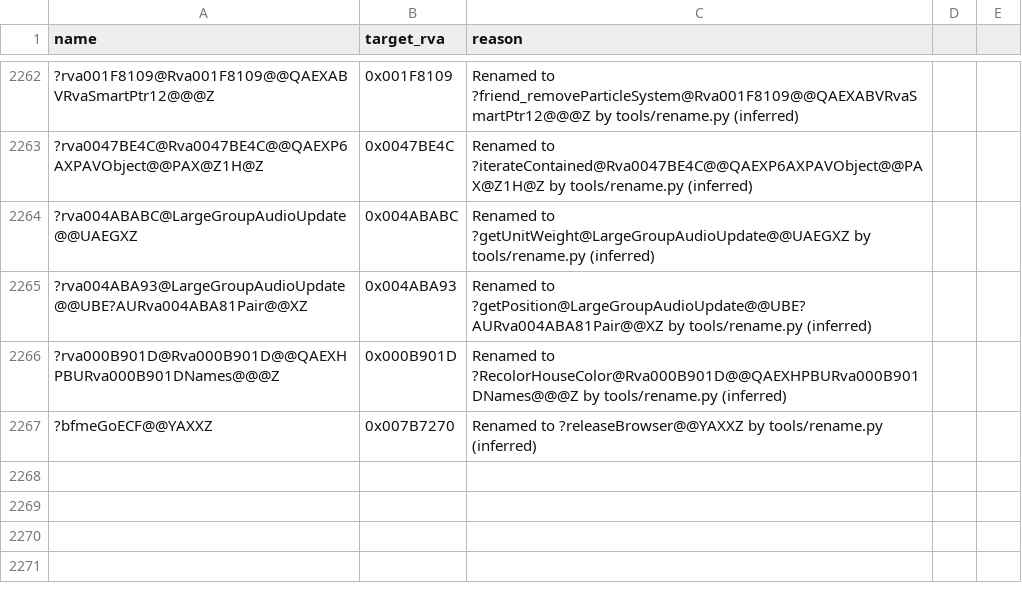
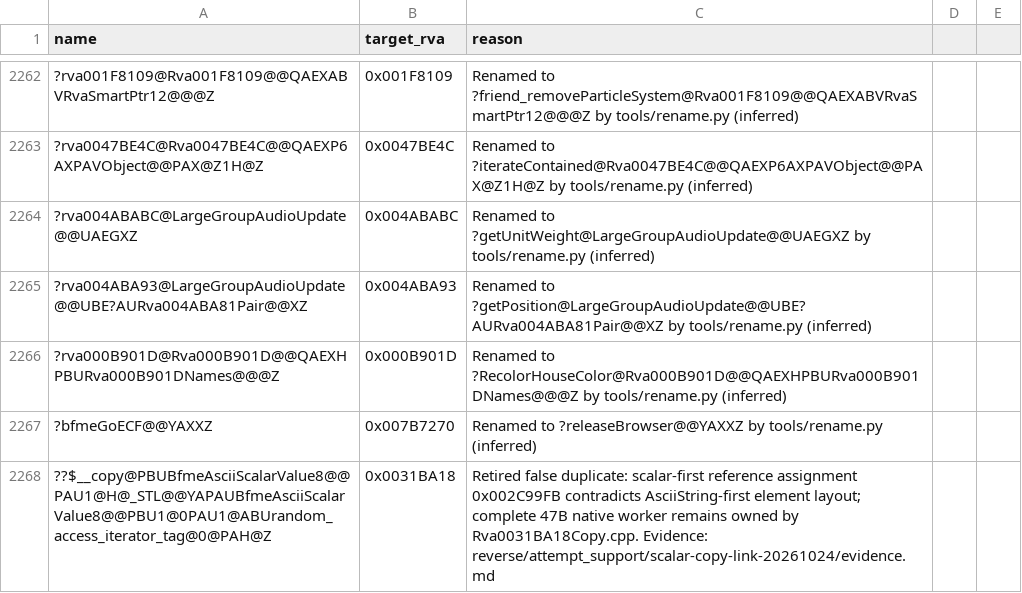
Before and after one commit to Alitryel/Open-BFME-2, a CSV file: reverse/deleted_rows.csv, drawn as a sheet; only a part is shown, gaps mark what is left out; the diff names each change by its address in the sheet, - before the commit and + after, or states it on an @@ line.

Commit message:
Retire false scalar-copy claim (+213 B linked)
The scalar-first native assignment at 0x002C99FB cannot implement the
AsciiString-first record assignment. Remove the false __copy instantiation,
duplicate row and two pins while preserving the existing native worker.

The ten-unit current-object legacy preview rises from 7,579 to 7,792 B.
Both explicit providers have strict reusable compiler receipts; 79 affected
rows pass the byte gate. No closed-strict gain or authored coverage growth
is claimed. Pin hatch debt falls by two.

Advance BFME1 from f5140c1cff6a to 32774ab03393 after paired full gates at
the same BFME2 inputs: 98,200 functions and 2,179 data rows pass at both
pointers. Refresh donor leads and preserve provenance and blockers in
reverse/attempt_support/scalar-copy-link-20261024/.

Verifier-Change: Shrink pin hatch debt after retiring two false scalar-copy pins.

```diff
--- a/reverse/deleted_rows.csv
+++ b/reverse/deleted_rows.csv
+row 2268: ??$__copy@PBUBfmeAsciiScalarValue8@@PAU1@H@_STL@@YAPAUBfmeAsciiScalarValue8@@PBU1@0PAU1@ABUrandom_access_iterator_tag@0@PAH@Z | 0x0031BA18 | Retired false duplicate: scalar-first reference assignment 0x002C99FB contradicts AsciiString-first element layout; complete 47B native worker remains owned by Rva0031BA18Copy.cpp. Evidence: reverse/attempt_support/scalar-copy-link-20261024/evidence.md
```
Also changed, not shown: 14 other files.
